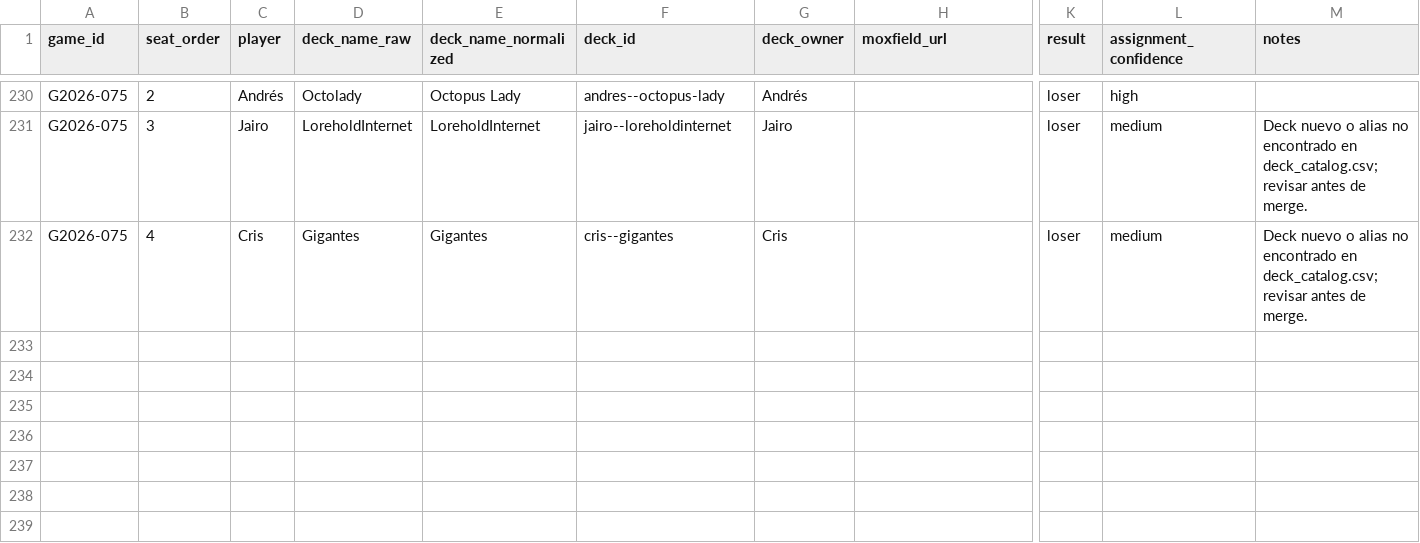
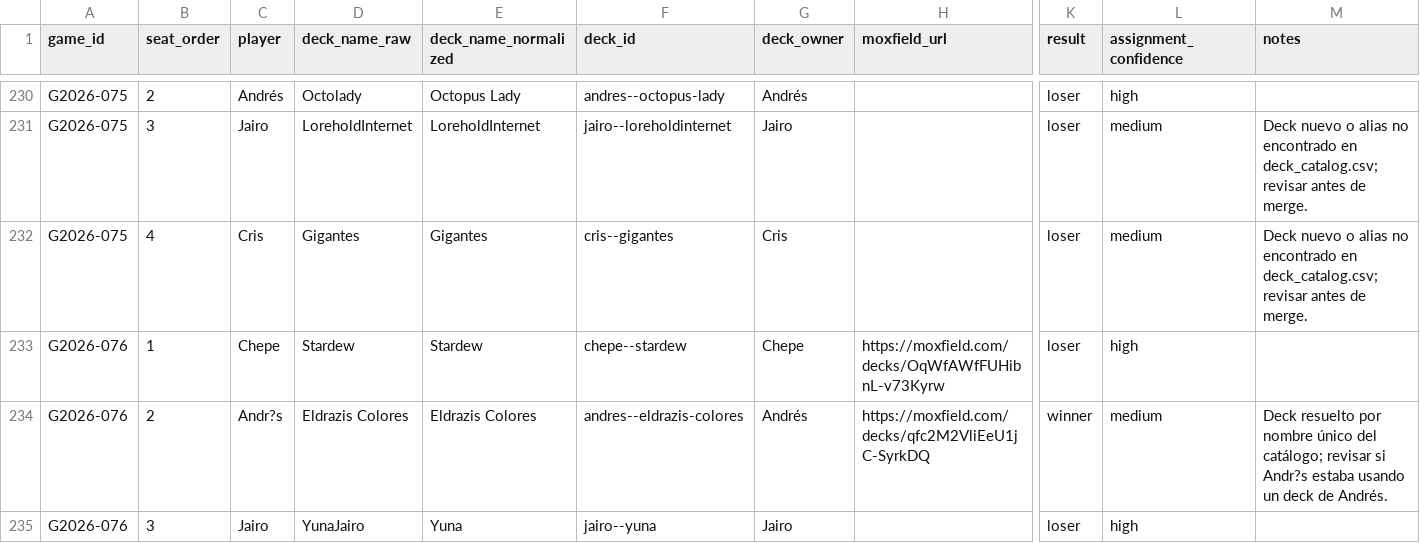
Before and after one commit to Jos242/magicStats, a CSV file: data/game_players.csv, drawn as a sheet; only a part is shown, gaps mark what is left out; rows hold the shown columns only; the diff names each change by its address in the sheet, - before the commit and + after, or states it on an @@ line.

```diff
--- a/data/game_players.csv
+++ b/data/game_players.csv
+row 233: G2026-076 | 1 | Chepe | Stardew | Stardew | chepe--stardew | Chepe | https://moxfield.com/decks/OqWfAWfFUHibnL-v73Kyrw | loser | high
+row 234: G2026-076 | 2 | Andr?s | Eldrazis Colores | Eldrazis Colores | andres--eldrazis-colores | Andrés | https://moxfield.com/decks/qfc2M2VliEeU1jC-SyrkDQ | winner | medium | Deck resuelto por nombre único del catálogo; revisar si Andr?s estaba usando un deck de Andrés.
+row 235: G2026-076 | 3 | Jairo | YunaJairo | Yuna | jairo--yuna | Jairo |  | loser | high
```
Also changed, not shown: data/deck_catalog.csv, data/events.csv, 4 other files.
